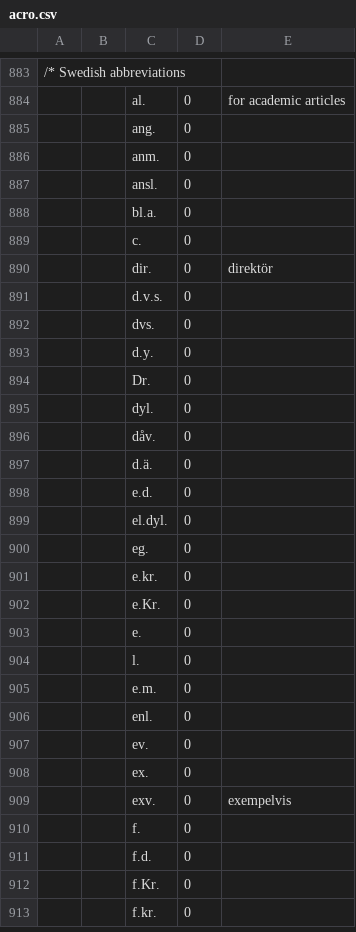
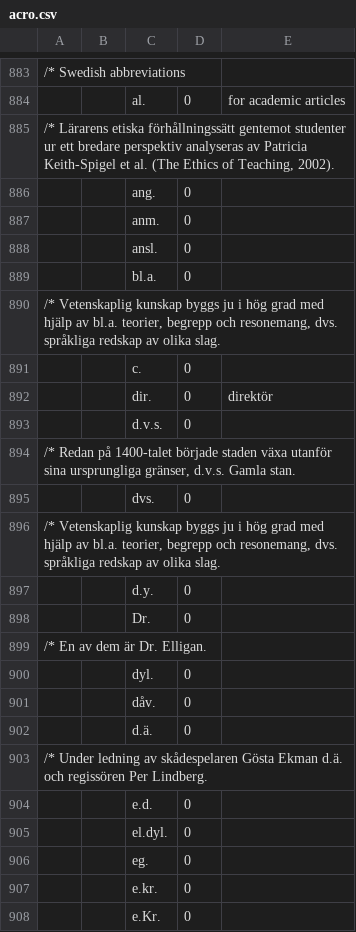
Before and after one commit to intersystems/iknow, a CSV file: language_models/sv/acro.csv, drawn as a sheet; only a part is shown, gaps mark what is left out; the shorter side is filled out with more unchanged rows; the diff covers the shown part only.

```diff
--- a/language_models/sv/acro.csv
+++ b/language_models/sv/acro.csv
@@ -884,2 +884,3 @@
 ;;al.;0;for academic articles
+/*		Lärarens etiska förhållningssätt gentemot studenter ur ett bredare perspektiv analyseras av Patricia Keith-Spigel et al. (The Ethics of Teaching, 2002).
 ;;ang.;0;
@@ -888,2 +889,3 @@
 ;;bl.a.;0;
+/*		Vetenskaplig kunskap byggs ju i hög grad med hjälp av bl.a. teorier, begrepp och resonemang, dvs. språkliga redskap av olika slag.
 ;;c.;0;
@@ -891,5 +893,8 @@
 ;;d.v.s.;0;
+/*		Redan på 1400-talet började staden växa utanför sina ursprungliga gränser, d.v.s. Gamla stan.
 ;;dvs.;0;
+/*		Vetenskaplig kunskap byggs ju i hög grad med hjälp av bl.a. teorier, begrepp och resonemang, dvs. språkliga redskap av olika slag.
 ;;d.y.;0;
 ;;Dr.;0;
+/*		En av dem är Dr. Elligan.
 ;;dyl.;0;
@@ -897,2 +902,3 @@
 ;;d.ä.;0;
+/*		Under ledning av skådespelaren Gösta Ekman d.ä. och regissören Per Lindberg.
 ;;e.d.;0;
```
Also changed, not shown: 23 added rows elsewhere in this file.
